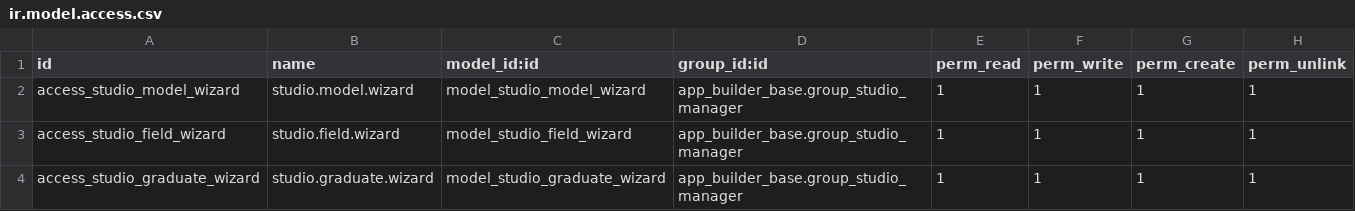
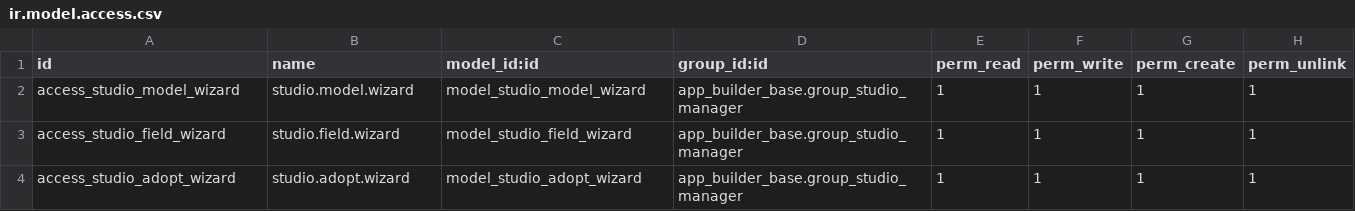
Before and after one commit to Avunu/app-builder, a CSV file: app_builder_model/security/ir.model.access.csv, drawn as a sheet.

Commit message:
refactor: retire "Graduate to Code"; new models are Python from the start
Graduation was defined by the one-way handoff -- "the file is generated once
and never overwritten" -- and the marker block replaced exactly that. Every
promise of it in the README, USAGE and the wizard alert was false as written.

But it could not simply be deleted, because the only UI creation path was the
old studio.model.wizard, which still made x_ manual models. Removing the
conversion first would have left users able to create a model with no route to
Python. So the fix is upstream: the wizard now calls studio.app.builder, and a
new model is a real models.Model class from the first save -- no x_ prefix, no
later milestone. The dialog offers what actually varies (messaging, status bar,
responsible, reference numbers, date, and which groups get access) instead of
add_views/add_menu/add_access, which are no longer optional.

What survives is the *operation*, renamed to adopt: bringing an existing x_
model under Python management. That is a migration for what came before -- a
package built by an older version of this addon, or a model made by hand in
Settings > Technical -- not a milestone anyone reaches for, and it closes no
doors. Afterwards the model behaves like any other the builder owns.

Test coverage had to split, for the same structural reason the e2e probes
exist: the wizard now writes Python, installs and reloads, which commits and
rebuilds the registry, so _button_immediate_function refuses to run under
threading.current_thread().testing. The unit tests keep what is genuinely unit
-testable -- name derivation, option mapping, the read-only guard -- and the
full build moved to probe_scaffold.py, which now drives the wizard rather than
the builder API, so the path a user actually takes is the one under test.
Several tests were using the wizard purely as scaffolding to get a model; they
now build one directly, which is what they always meant.

The DESIGN.md "As built" section keeps its original wording. It is a log of
what happened, not a claim about how things work now.

198 tests and all three probes green.

```diff
--- a/app_builder_model/security/ir.model.access.csv
+++ b/app_builder_model/security/ir.model.access.csv
@@ -3,2 +3,2 @@ access_studio_model_wizard,studio.model.wizard,model_studio_model_wizard,app_bui
 access_studio_field_wizard,studio.field.wizard,model_studio_field_wizard,app_builder_base.group_studio_manager,1,1,1,1
-access_studio_graduate_wizard,studio.graduate.wizard,model_studio_graduate_wizard,app_builder_base.group_studio_manager,1,1,1,1
+access_studio_adopt_wizard,studio.adopt.wizard,model_studio_adopt_wizard,app_builder_base.group_studio_manager,1,1,1,1
```
Also changed, not shown: 23 other files.
